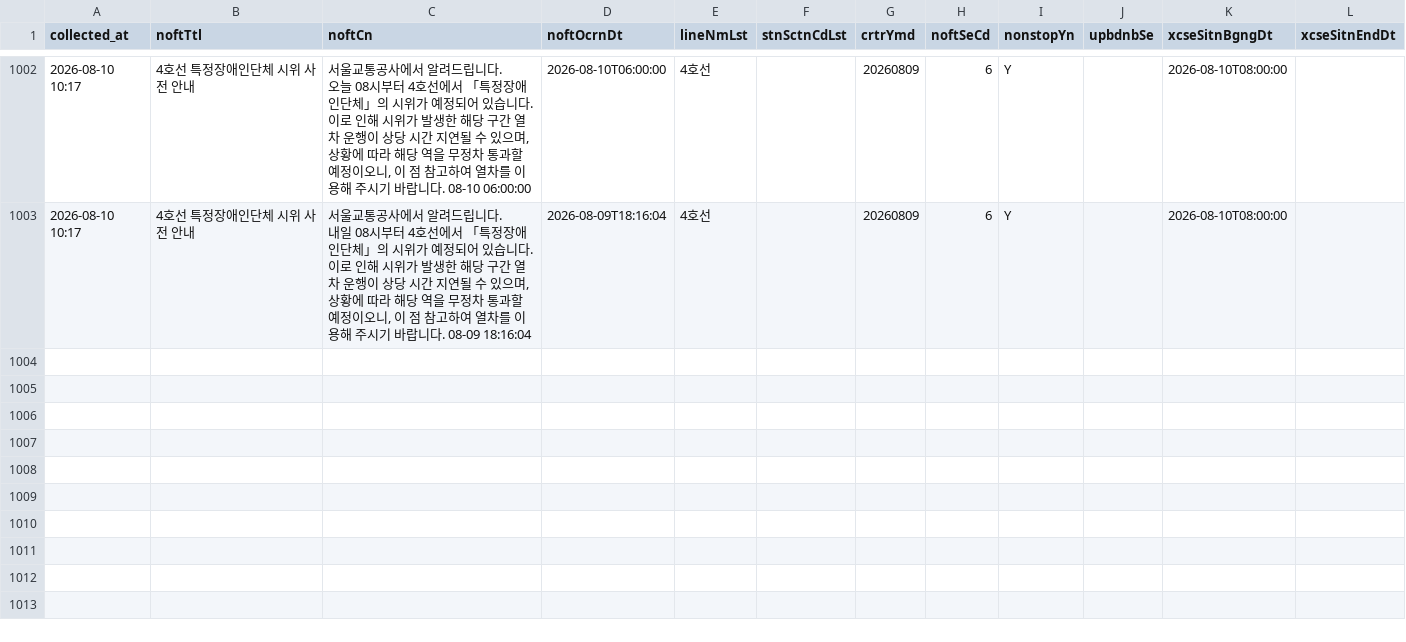
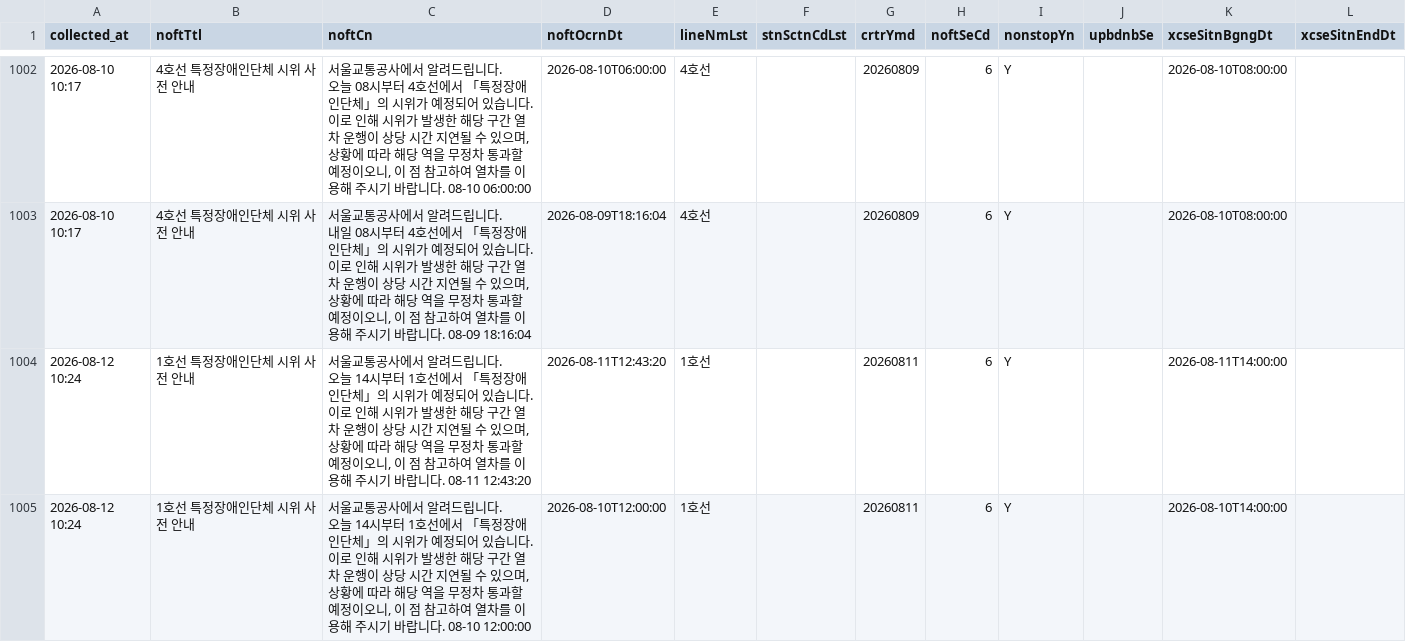
Before and after one commit to SeoyeonKoh/Oracle_crowdness_prediction, a CSV file: data/notice.csv, drawn as a sheet; only a part is shown, gaps mark what is left out; ↵ is a line break in a cell; the diff names each change by its address in the sheet, - before the commit and + after, or states it on an @@ line.

```diff
--- a/data/notice.csv
+++ b/data/notice.csv
+row 1004: 2026-08-12 10:24 | 1호선 특정장애인단체 시위 사전 안내 | 서울교통공사에서 알려드립니다. ↵ 오늘 14시부터 1호선에서 「특정장애인단체」의 시위가 예정되어 있습니다. 이로 인해 시위가 발생한 해당 구간 열차 운행이 상당 시간 지연될 수 있으며, 상황에 따라 해당 역을 무정차 통과할 예정이오니, 이 점 참고하여 열차를 이용해 주시기 바랍니다. 08-11 12:43:20 | 2026-08-11T12:43:20 | 1호선 |  | 20260811 | 6 | Y |  | 2026-08-11T14:00:00
+row 1005: 2026-08-12 10:24 | 1호선 특정장애인단체 시위 사전 안내 | 서울교통공사에서 알려드립니다. ↵ 오늘 14시부터 1호선에서 「특정장애인단체」의 시위가 예정되어 있습니다. 이로 인해 시위가 발생한 해당 구간 열차 운행이 상당 시간 지연될 수 있으며, 상황에 따라 해당 역을 무정차 통과할 예정이오니, 이 점 참고하여 열차를 이용해 주시기 바랍니다. 08-10 12:00:00 | 2026-08-10T12:00:00 | 1호선 |  | 20260811 | 6 | Y |  | 2026-08-10T14:00:00
```
Also changed, not shown: data/escalator.csv, 1 other file.
